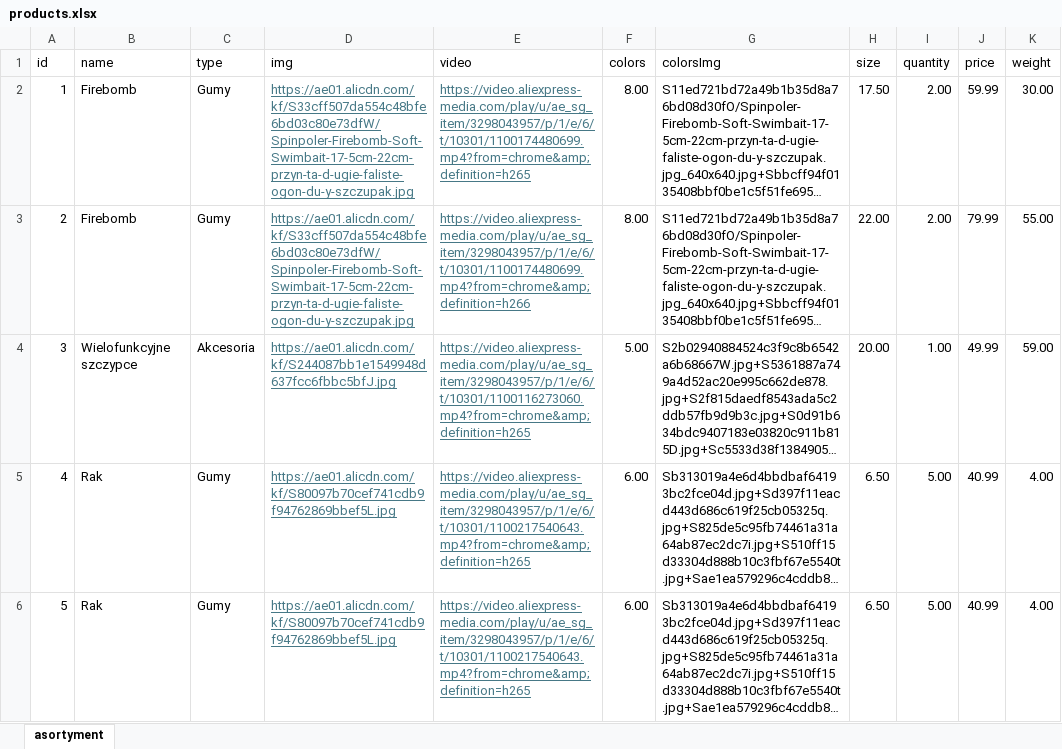
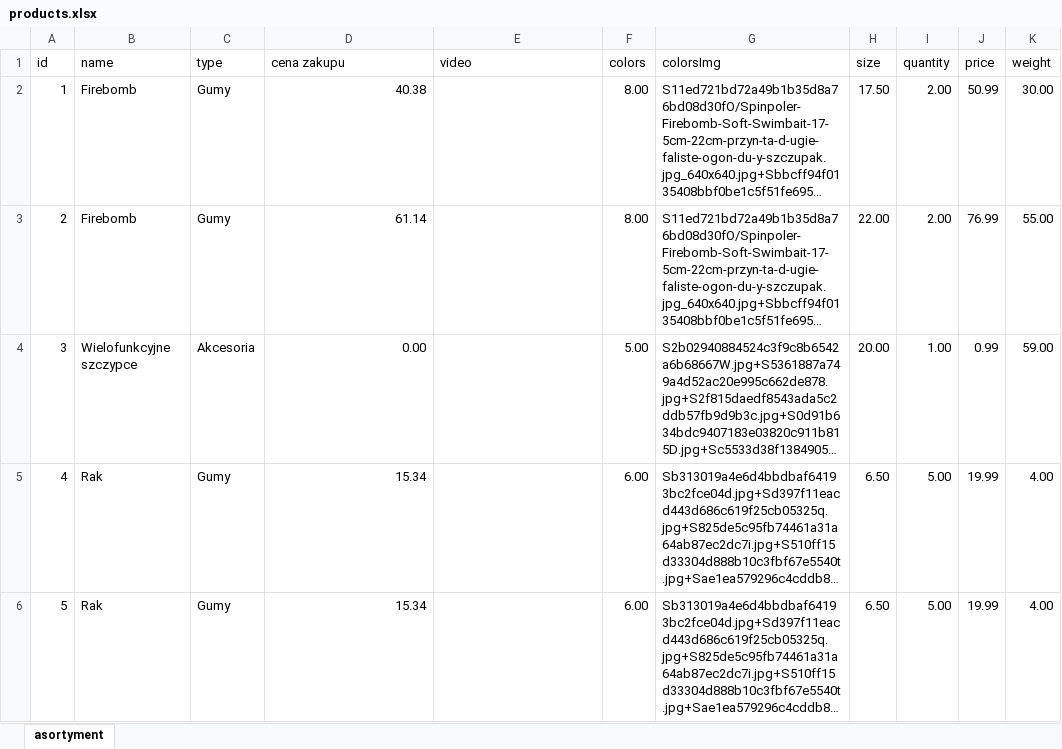
Before and after one commit to karol5108/szczupakowelove, an Excel workbook: ecom/src/main/resources/static/products.xlsx, sheet asortyment, drawn as a sheet; only a part is shown; long unchanged cells end in …; values as stored, in another font and other column widths than the file's, no borders; the diff names each change by its address in the sheet, - before the commit and + after, or states it on an @@ line.

```diff
--- a/ecom/src/main/resources/static/products.xlsx (sheet asortyment)
+++ b/ecom/src/main/resources/static/products.xlsx (sheet asortyment)
-D1: img
+D1: cena zakupu
-D2 (cena zakupu): https://ae01.alicdn.com/kf/S33cff507da554c48bfe6bd03c80e73dfW/Spinpoler-Firebomb-Soft-Swimbait-17-5cm-22cm-przyn-ta-d-ugie-faliste-ogon-du-y-szczupak.jpg
+D2 (cena zakupu): 40.38
@@ D2:D6 underline: on → off, text colour: #467886 → black @@
-E2 (video): https://video.aliexpress-media.com/play/u/ae_sg_item/3298043957/p/1/e/6/t/10301/1100174480699.mp4?from=chrome&amp;definition=h265
+E2 (video): (empty)
-J2 (price): 59.99
+J2 (price): 50.99
-D3 (cena zakupu): https://ae01.alicdn.com/kf/S33cff507da554c48bfe6bd03c80e73dfW/Spinpoler-Firebomb-Soft-Swimbait-17-5cm-22cm-przyn-ta-d-ugie-faliste-ogon-du-y-szczupak.jpg
+D3 (cena zakupu): 61.14
-E3 (video): https://video.aliexpress-media.com/play/u/ae_sg_item/3298043957/p/1/e/6/t/10301/1100174480699.mp4?from=chrome&amp;definition=h266
+E3 (video): (empty)
-J3 (price): 79.99
+J3 (price): 76.99
-D4 (cena zakupu): https://ae01.alicdn.com/kf/S244087bb1e1549948d637fcc6fbbc5bfJ.jpg
+D4 (cena zakupu): 0.00
-E4 (video): https://video.aliexpress-media.com/play/u/ae_sg_item/3298043957/p/1/e/6/t/10301/1100116273060.mp4?from=chrome&amp;definition=h265
+E4 (video): (empty)
-J4 (price): 49.99
+J4 (price): 0.99
-D5:D6 (cena zakupu): https://ae01.alicdn.com/kf/S80097b70cef741cdb9f94762869bbef5L.jpg
+D5:D6 (cena zakupu): 15.34
-E5:E6 (video): https://video.aliexpress-media.com/play/u/ae_sg_item/3298043957/p/1/e/6/t/10301/1100217540643.mp4?from=chrome&amp;definition=h265
+E5:E6 (video): (empty)
-J5:J6 (price): 40.99
+J5:J6 (price): 19.99
```
Also changed, not shown: ecom/target/classes/static/products.xlsx, 57 other files.
